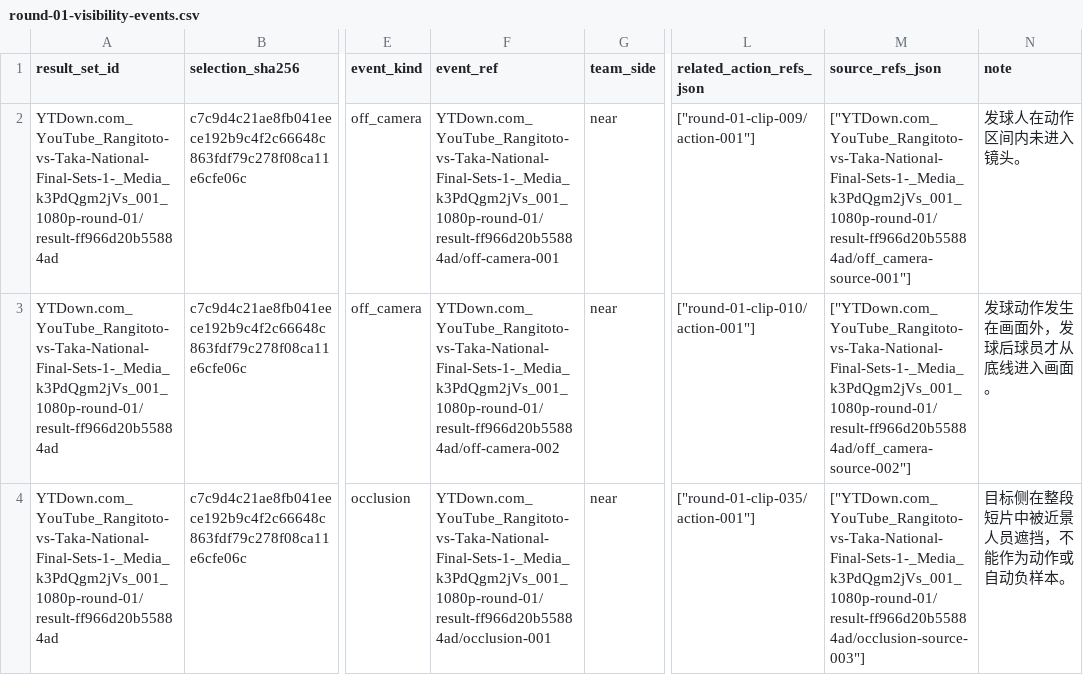
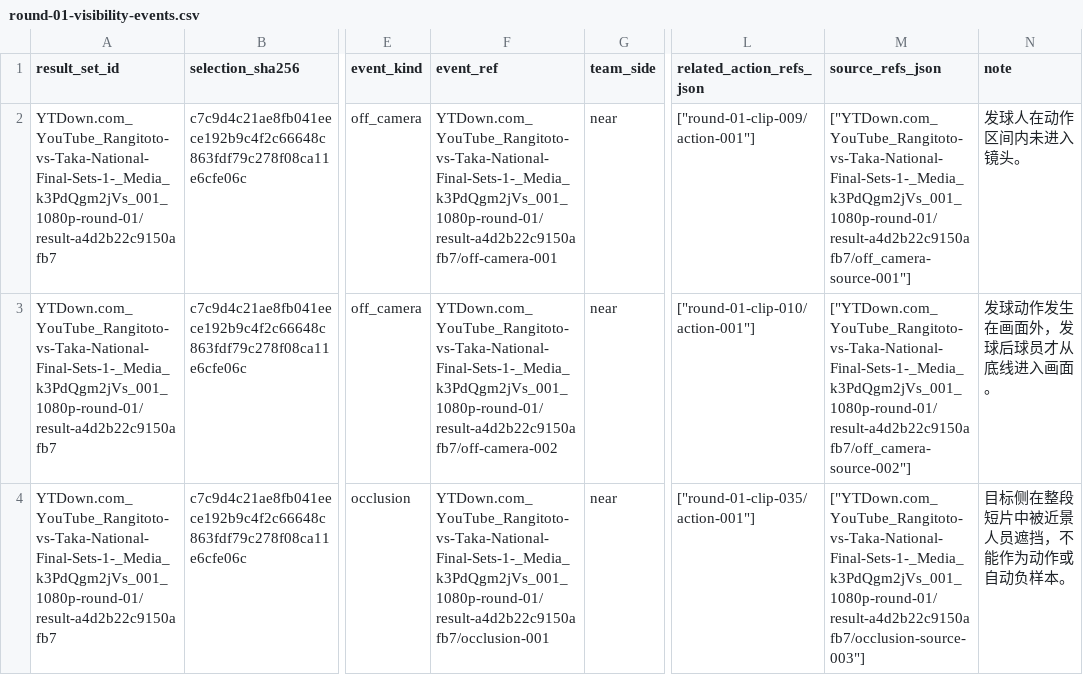
Before and after one commit to jmmyxa/Spike-Trace, a CSV file: data/annotations/rangitoto_round_01/round-01-visibility-events.csv, drawn as a sheet; only a part is shown, gaps mark what is left out; the diff names each change by its address in the sheet, - before the commit and + after, or states it on an @@ line.

```diff
--- a/data/annotations/rangitoto_round_01/round-01-visibility-events.csv
+++ b/data/annotations/rangitoto_round_01/round-01-visibility-events.csv
-A2:A4 (result_set_id): YTDown.com_YouTube_Rangitoto-vs-Taka-National-Final-Sets-1-_Media_k3PdQgm2jVs_001_1080p-round-01/result-ff966d20b55884ad
+A2:A4 (result_set_id): YTDown.com_YouTube_Rangitoto-vs-Taka-National-Final-Sets-1-_Media_k3PdQgm2jVs_001_1080p-round-01/result-a4d2b22c9150afb7
-F2 (event_ref): YTDown.com_YouTube_Rangitoto-vs-Taka-National-Final-Sets-1-_Media_k3PdQgm2jVs_001_1080p-round-01/result-ff966d20b55884ad/off-camera-001
+F2 (event_ref): YTDown.com_YouTube_Rangitoto-vs-Taka-National-Final-Sets-1-_Media_k3PdQgm2jVs_001_1080p-round-01/result-a4d2b22c9150afb7/off-camera-001
-M2 (source_refs_json): ["YTDown.com_YouTube_Rangitoto-vs-Taka-National-Final-Sets-1-_Media_k3PdQgm2jVs_001_1080p-round-01/result-ff966d20b55884ad/off_camera-source-001"]
+M2 (source_refs_json): ["YTDown.com_YouTube_Rangitoto-vs-Taka-National-Final-Sets-1-_Media_k3PdQgm2jVs_001_1080p-round-01/result-a4d2b22c9150afb7/off_camera-source-001"]
-F3 (event_ref): YTDown.com_YouTube_Rangitoto-vs-Taka-National-Final-Sets-1-_Media_k3PdQgm2jVs_001_1080p-round-01/result-ff966d20b55884ad/off-camera-002
+F3 (event_ref): YTDown.com_YouTube_Rangitoto-vs-Taka-National-Final-Sets-1-_Media_k3PdQgm2jVs_001_1080p-round-01/result-a4d2b22c9150afb7/off-camera-002
-M3 (source_refs_json): ["YTDown.com_YouTube_Rangitoto-vs-Taka-National-Final-Sets-1-_Media_k3PdQgm2jVs_001_1080p-round-01/result-ff966d20b55884ad/off_camera-source-002"]
+M3 (source_refs_json): ["YTDown.com_YouTube_Rangitoto-vs-Taka-National-Final-Sets-1-_Media_k3PdQgm2jVs_001_1080p-round-01/result-a4d2b22c9150afb7/off_camera-source-002"]
-F4 (event_ref): YTDown.com_YouTube_Rangitoto-vs-Taka-National-Final-Sets-1-_Media_k3PdQgm2jVs_001_1080p-round-01/result-ff966d20b55884ad/occlusion-001
+F4 (event_ref): YTDown.com_YouTube_Rangitoto-vs-Taka-National-Final-Sets-1-_Media_k3PdQgm2jVs_001_1080p-round-01/result-a4d2b22c9150afb7/occlusion-001
-M4 (source_refs_json): ["YTDown.com_YouTube_Rangitoto-vs-Taka-National-Final-Sets-1-_Media_k3PdQgm2jVs_001_1080p-round-01/result-ff966d20b55884ad/occlusion-source-003"]
+M4 (source_refs_json): ["YTDown.com_YouTube_Rangitoto-vs-Taka-National-Final-Sets-1-_Media_k3PdQgm2jVs_001_1080p-round-01/result-a4d2b22c9150afb7/occlusion-source-003"]
```
Also changed, not shown: data/annotations/rangitoto_round_01/round-01-observations.csv, 6 other files.
